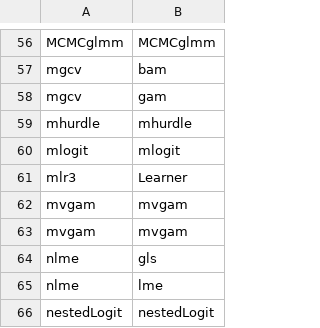
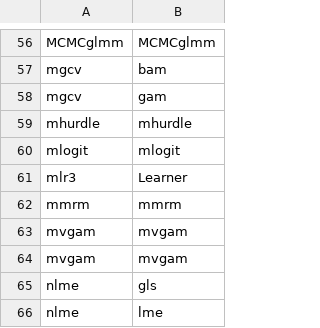
Before and after one commit to vincentarelbundock/marginaleffects, a CSV file: website/data/raw/supported_models.csv, drawn as a sheet; only a part is shown, gaps mark what is left out; the shorter side is filled out with more unchanged rows; the diff names each change by its address in the sheet, - before the commit and + after, or states it on an @@ line.

Commit message:
Support `mmrm::mmrm()` models (#1000)
Reimplements the mmrm extension against the current `r/` package layout.
The original branch predated the repository restructure by ~1100 commits,
so the work is reapplied rather than rebased.

Methods: `get_coef()`, `set_coef()`, `get_vcov()`, `get_predict()`, and
`sanitize_model_specific()`.

Changes relative to the original branch:

* `sanity_model_supported_class()` gains `"mmrm"` as a new entry. The
  original replaced `"mlogit"`, which silently dropped mlogit support.
* `sanitize_model_specific.mmrm()` is exported and registered, so the
  minimum-version check actually runs.
* `get_predict.mmrm()` defaults to `insight::get_data()` rather than
  `model$data`. For `fev_data` the latter carries 800 rows including 263
  missing outcomes, while only 537 complete cases are used in fitting.

Validated against `emmeans`: marginal means agree to 7e-15 and standard
errors to 3e-06, with contrasts matching `emmeans::pairs()`. Predictions
and standard errors also match `X %*% b` and `sqrt(diag(X V X'))` computed
by hand. Inference is z-based: `insight::get_df()` does not honour
`df_per_obs` for mmrm, so Satterthwaite degrees of freedom are not yet
available.

Co-authored-by: Kevin Kunzmann <kevin.kunzmann@boehringer-ingelheim.com>
Co-authored-by: Benjamin Lang <benjamin.lang@boehringer-ingelheim.com>
Co-authored-by: Liming Li <liming.li@roche.com>

```diff
--- a/website/data/raw/supported_models.csv
+++ b/website/data/raw/supported_models.csv
+row 62: mmrm | mmrm
```
Also changed, not shown: 17 other files.
